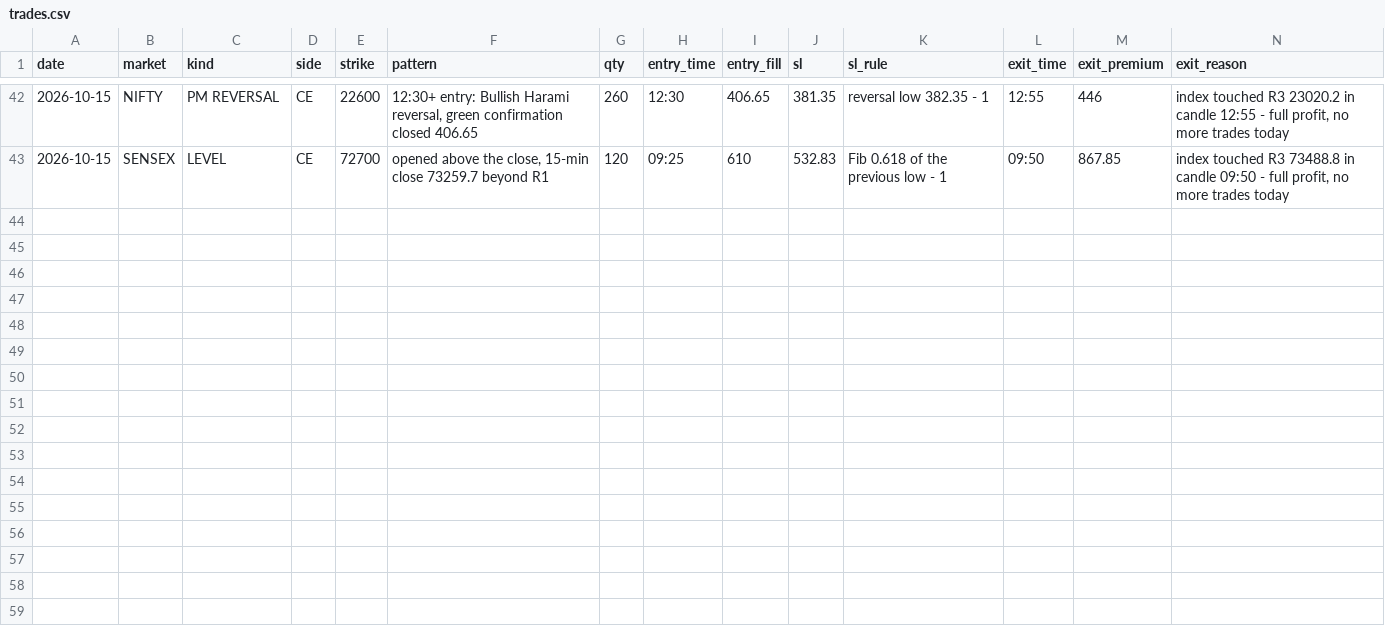
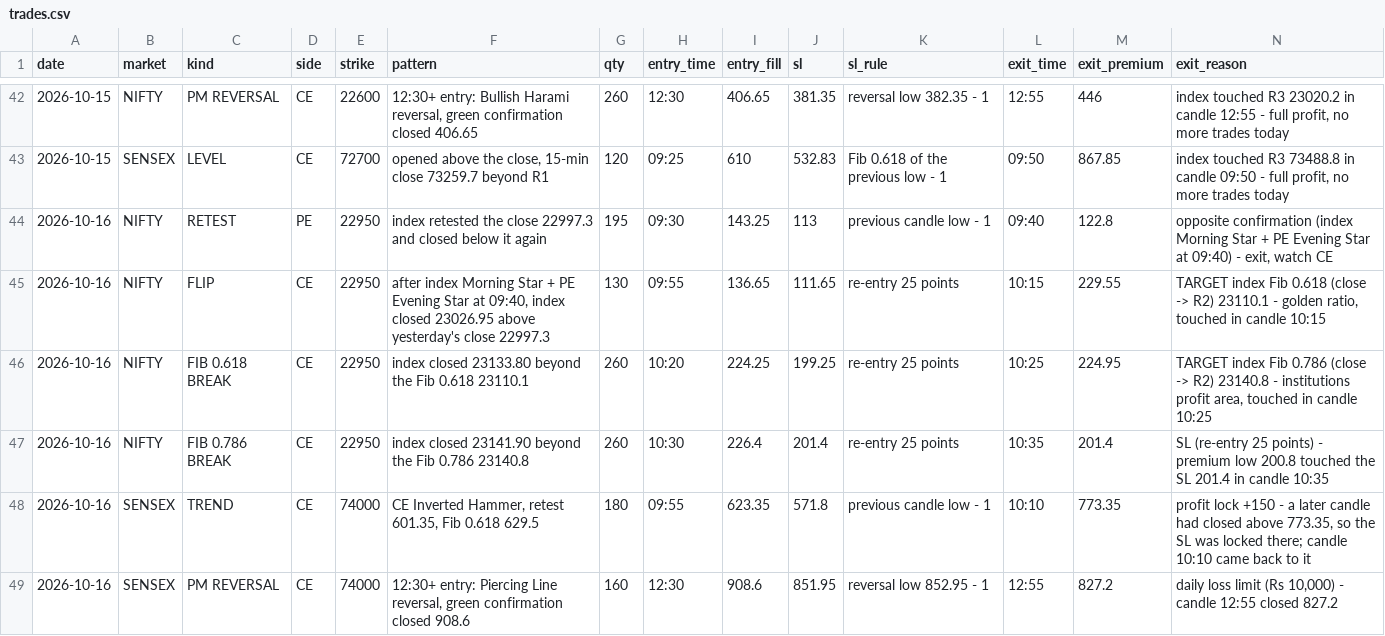
Before and after one commit to Jdingara/share_market_bava, a CSV file: history/hlc/trades.csv, drawn as a sheet; only a part is shown, gaps mark what is left out; rows hold the shown columns only; the diff names each change by its address in the sheet, - before the commit and + after, or states it on an @@ line.

```diff
--- a/history/hlc/trades.csv
+++ b/history/hlc/trades.csv
+row 44: 2026-10-16 | NIFTY | RETEST | PE | 22950 | index retested the close 22997.3 and closed below it again | 195 | 09:30 | 143.25 | 113 | previous candle low - 1 | 09:40 | 122.8 | opposite confirmation (index Morning Star + PE Evening Star at 09:40) - exit, watch CE
+row 45: 2026-10-16 | NIFTY | FLIP | CE | 22950 | after index Morning Star + PE Evening Star at 09:40, index closed 23026.95 above yesterday's close 22997.3 | 130 | 09:55 | 136.65 | 111.65 | re-entry 25 points | 10:15 | 229.55 | TARGET index Fib 0.618 (close -> R2) 23110.1 - golden ratio, touched in candle 10:15
+row 46: 2026-10-16 | NIFTY | FIB 0.618 BREAK | CE | 22950 | index closed 23133.80 beyond the Fib 0.618 23110.1 | 260 | 10:20 | 224.25 | 199.25 | re-entry 25 points | 10:25 | 224.95 | TARGET index Fib 0.786 (close -> R2) 23140.8 - institutions profit area, touched in candle 10:25
+row 47: 2026-10-16 | NIFTY | FIB 0.786 BREAK | CE | 22950 | index closed 23141.90 beyond the Fib 0.786 23140.8 | 260 | 10:30 | 226.4 | 201.4 | re-entry 25 points | 10:35 | 201.4 | SL (re-entry 25 points) - premium low 200.8 touched the SL 201.4 in candle 10:35
+row 48: 2026-10-16 | SENSEX | TREND | CE | 74000 | CE Inverted Hammer, retest 601.35, Fib 0.618 629.5 | 180 | 09:55 | 623.35 | 571.8 | previous candle low - 1 | 10:10 | 773.35 | profit lock +150 - a later candle had closed above 773.35, so the SL was locked there; candle 10:10 came back to it
+row 49: 2026-10-16 | SENSEX | PM REVERSAL | CE | 74000 | 12:30+ entry: Piercing Line reversal, green confirmation closed 908.6 | 160 | 12:30 | 908.6 | 851.95 | reversal low 852.95 - 1 | 12:55 | 827.2 | daily loss limit (Rs 10,000) - candle 12:55 closed 827.2
```
Also changed, not shown: history/days.csv, history/hlc/days.csv, 3 other files.
